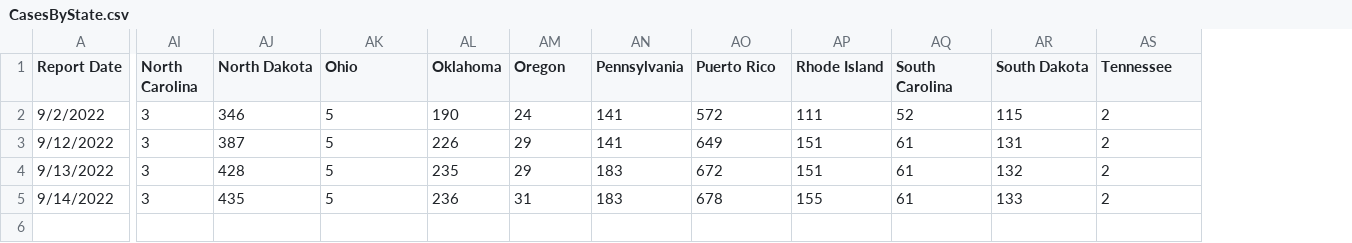
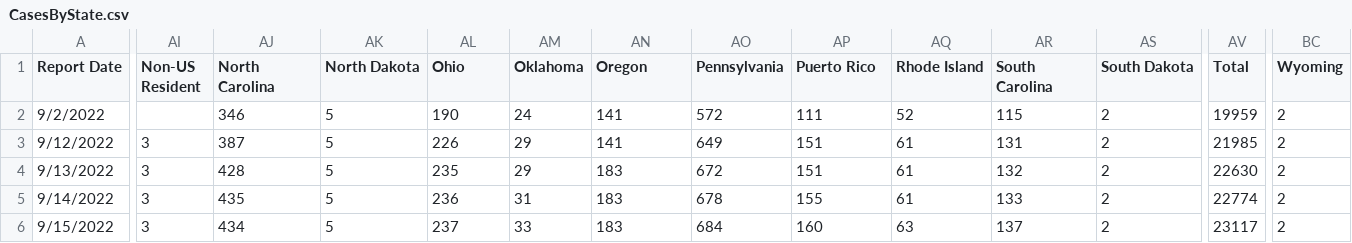
Before and after one commit to dataguy2020/MonkeyPox, a CSV file: dataset/UnitedStates/CDC/CasesByState.csv, drawn as a sheet; only a part is shown, gaps mark what is left out; rows hold the shown columns only; the diff covers the shown part only; the diff names each change by its address in the sheet, - before the commit and + after, or states it on an @@ line.

Commit message:
Update CasesByState.csv

```diff
--- a/dataset/UnitedStates/CDC/CasesByState.csv
+++ b/dataset/UnitedStates/CDC/CasesByState.csv
+column AV (Total), rows 2-5: 19959 | 21985 | 22630 | 22774
+column BC (Wyoming), rows 2-5: all 2
-AI1: North Carolina
+AI1: Non-US Resident
-AJ1: North Dakota
+AJ1: North Carolina
-AK1: Ohio
+AK1: North Dakota
-AL1: Oklahoma
+AL1: Ohio
-AM1: Oregon
+AM1: Oklahoma
-AN1: Pennsylvania
+AN1: Oregon
-AO1: Puerto Rico
+AO1: Pennsylvania
-AP1: Rhode Island
+AP1: Puerto Rico
-AQ1: South Carolina
+AQ1: Rhode Island
-AR1: South Dakota
+AR1: South Carolina
-AS1: Tennessee
+AS1: South Dakota
-AI2 (Non-US Resident): 3
+AI2 (Non-US Resident): (empty)
+row 6: 9/15/2022 | 3 | 434 | 5 | 237 | 33 | 183 | 684 | 160 | 63 | 137 | 2 | 23117 | 2
```
Also changed, not shown: 8 edited cells elsewhere in this file.
